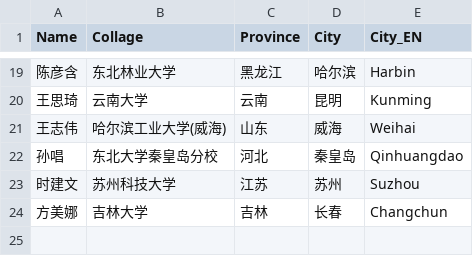
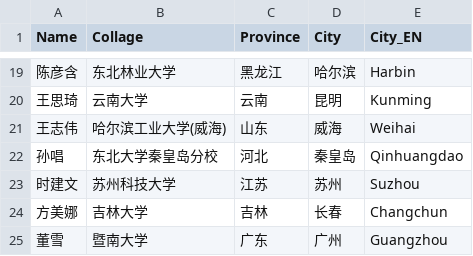
Before and after one commit to xuejianchao/xuejianchao.github.io, a CSV file: chinamap/student.csv, drawn as a sheet; only a part is shown, gaps mark what is left out.

```diff
--- a/chinamap/student.csv
+++ b/chinamap/student.csv
@@ -24 +24,2 @@
 方美娜,吉林大学,吉林,长春,Changchun
+董雪,暨南大学,广东,广州,Guangzhou
```
Also changed, not shown: 1 other file.
